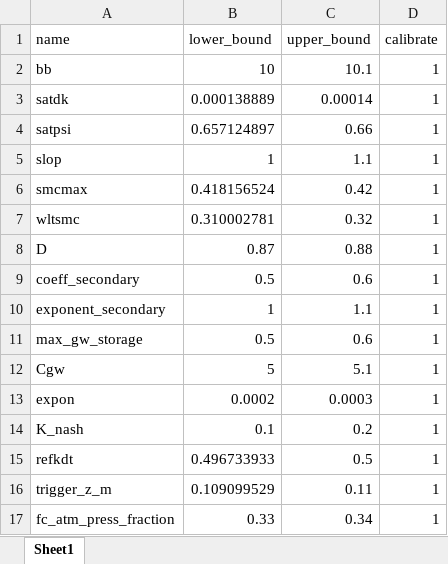
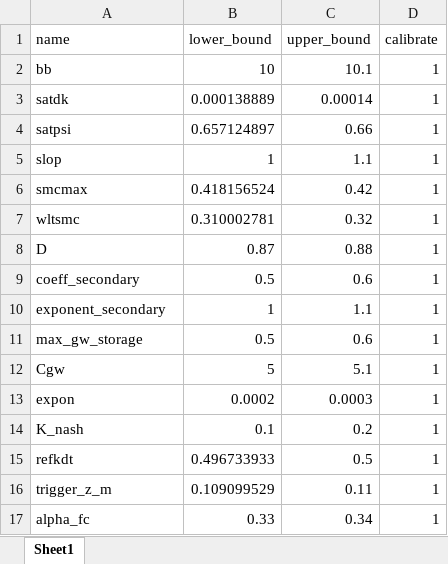
Before and after one commit to RY4GIT/SMSigxModel, an Excel workbook: 2_data_input/unit_test/SALib_config.xlsx, sheet Sheet1, drawn as a sheet; values as stored, in another font and other column widths than the file's, no borders; the diff names each change by its address in the sheet, - before the commit and + after, or states it on an @@ line.

Commit message:
frac_atm_pressure --> alpha_fc

```diff
--- a/2_data_input/unit_test/SALib_config.xlsx (sheet Sheet1)
+++ b/2_data_input/unit_test/SALib_config.xlsx (sheet Sheet1)
-A17 (name): fc_atm_press_fraction
+A17 (name): alpha_fc
```
Also changed, not shown: 2_data_input/unit_test/GLUE_config.xlsx, 58 other files.
